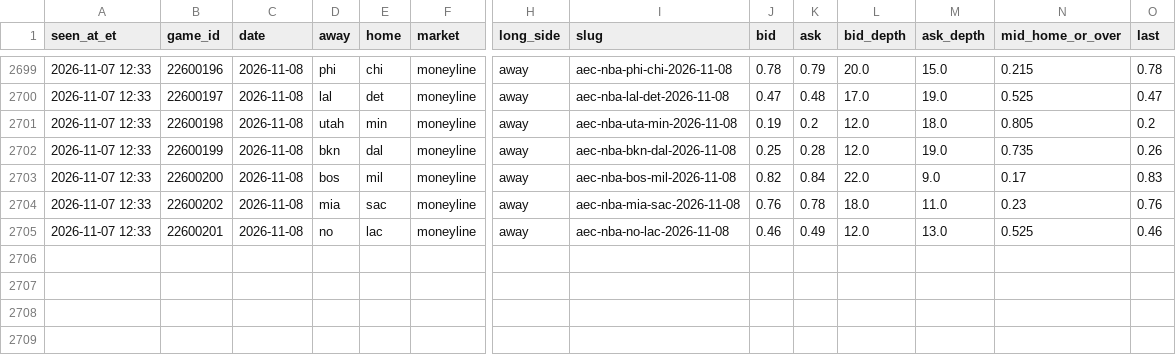
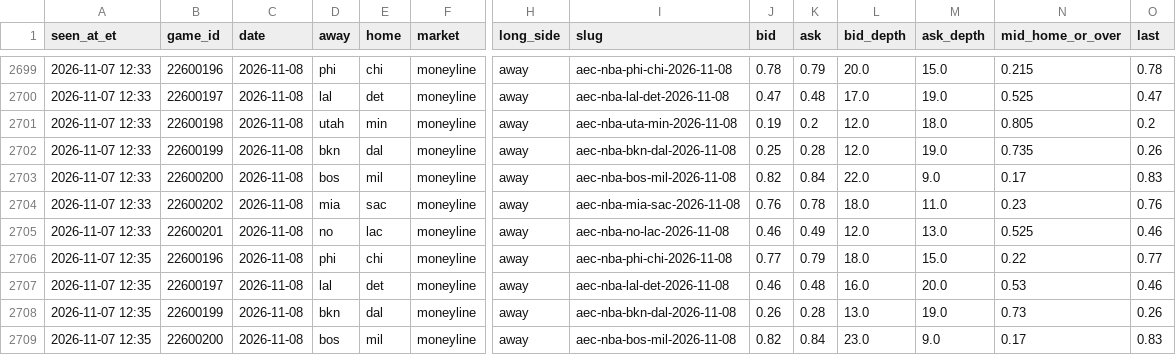
Before and after one commit to JeffreyD24/nba-mixed-model, a CSV file: research/polymarket/2026-11-08.csv, drawn as a sheet; only a part is shown, gaps mark what is left out; rows hold the shown columns only; the diff names each change by its address in the sheet, - before the commit and + after, or states it on an @@ line.

```diff
--- a/research/polymarket/2026-11-08.csv
+++ b/research/polymarket/2026-11-08.csv
+row 2706: 2026-11-07 12:35 | 22600196 | 2026-11-08 | phi | chi | moneyline | away | aec-nba-phi-chi-2026-11-08 | 0.77 | 0.79 | 18.0 | 15.0 | 0.22 | 0.77
+row 2707: 2026-11-07 12:35 | 22600197 | 2026-11-08 | lal | det | moneyline | away | aec-nba-lal-det-2026-11-08 | 0.46 | 0.48 | 16.0 | 20.0 | 0.53 | 0.46
+row 2708: 2026-11-07 12:35 | 22600199 | 2026-11-08 | bkn | dal | moneyline | away | aec-nba-bkn-dal-2026-11-08 | 0.26 | 0.28 | 13.0 | 19.0 | 0.73 | 0.26
+row 2709: 2026-11-07 12:35 | 22600200 | 2026-11-08 | bos | mil | moneyline | away | aec-nba-bos-mil-2026-11-08 | 0.82 | 0.84 | 23.0 | 9.0 | 0.17 | 0.83
```
Also changed, not shown: research/periods/2026-11-07.csv, research/polymarket/2026-11-10.csv, 13 other files.
